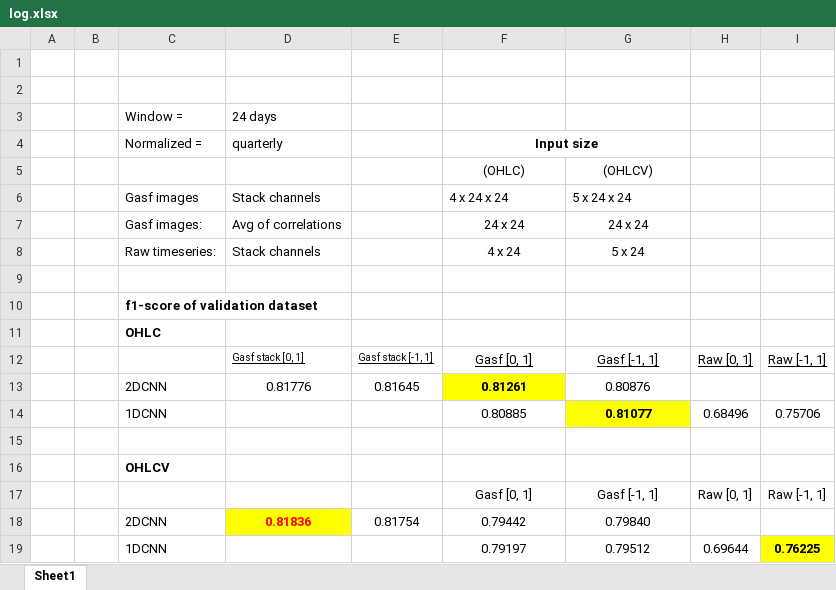
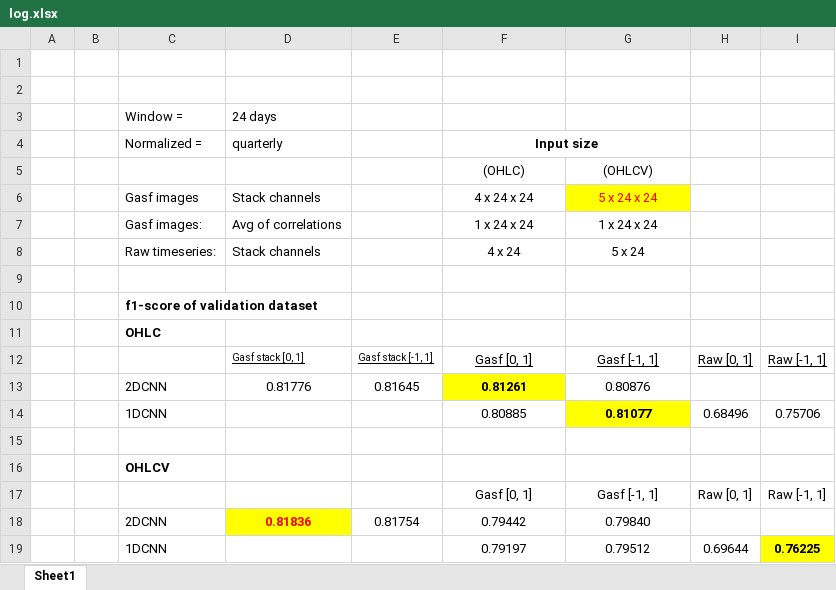
Before and after one commit to nagaraju-oruganti/CNN-RL, an Excel workbook: docs/log.xlsx, sheet Sheet1, drawn as a sheet; values as stored, in another font and other column widths than the file's, no borders; the diff names each change by its address in the sheet, - before the commit and + after, or states it on an @@ line.

```diff
--- a/docs/log.xlsx (sheet Sheet1)
+++ b/docs/log.xlsx (sheet Sheet1)
-F6:G6 alignment: left
+F6:G6 alignment: center
@@ G6 fill: none → #FFFF00, text colour: black → #FF0000 @@
-F7 (Input size): 24 x 24
+F7 (Input size): 1 x 24 x 24
-G7: 24 x 24
+G7: 1 x 24 x 24
```
Also changed, not shown: 8 other files.
